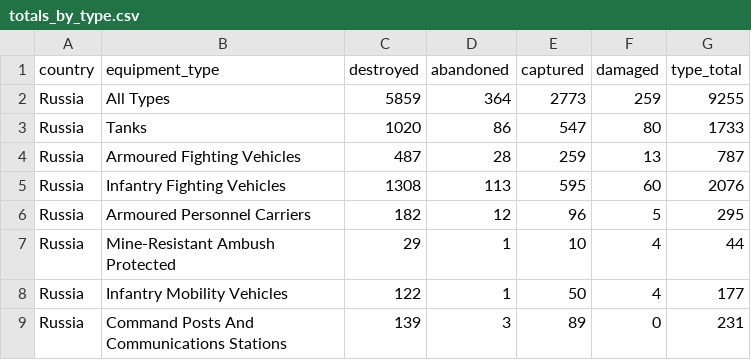
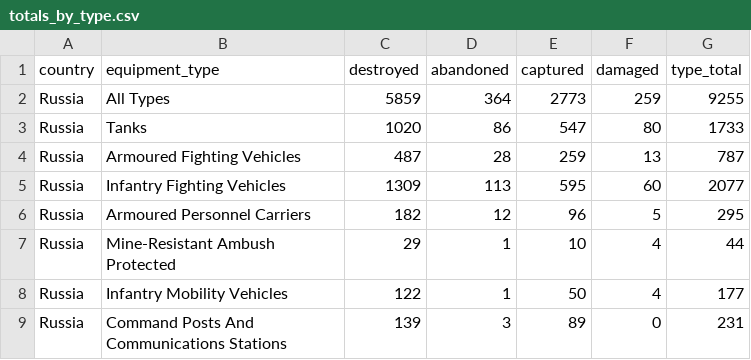
Before and after one commit to scarnecchia/oryx_data, a CSV file: totals_by_type.csv, drawn as a sheet; only a part is shown.

```diff
--- a/totals_by_type.csv
+++ b/totals_by_type.csv
@@ -4,3 +4,3 @@ Russia,Tanks,1020,86,547,80,1733
 Russia,Armoured Fighting Vehicles,487,28,259,13,787
-Russia,Infantry Fighting Vehicles,1308,113,595,60,2076
+Russia,Infantry Fighting Vehicles,1309,113,595,60,2077
 Russia,Armoured Personnel Carriers,182,12,96,5,295
```
Also changed, not shown: daily_count.csv.
